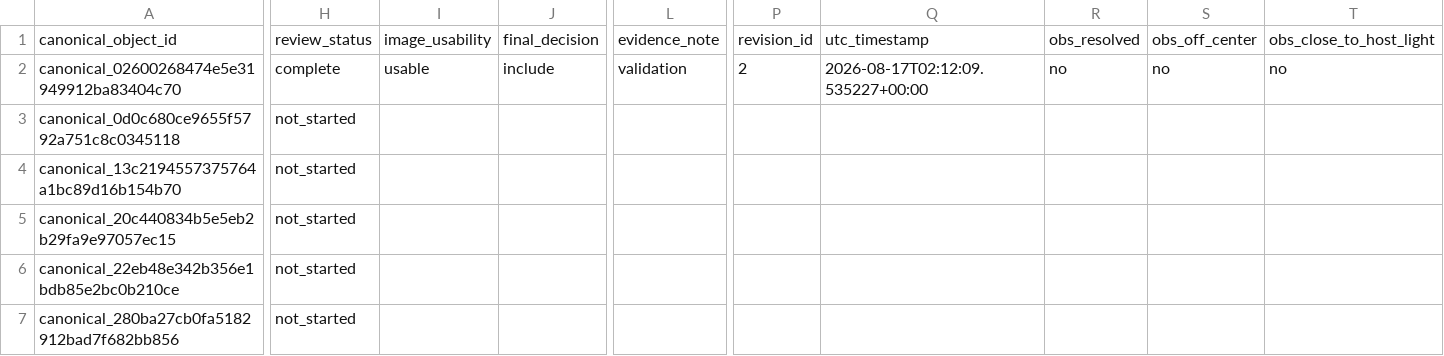
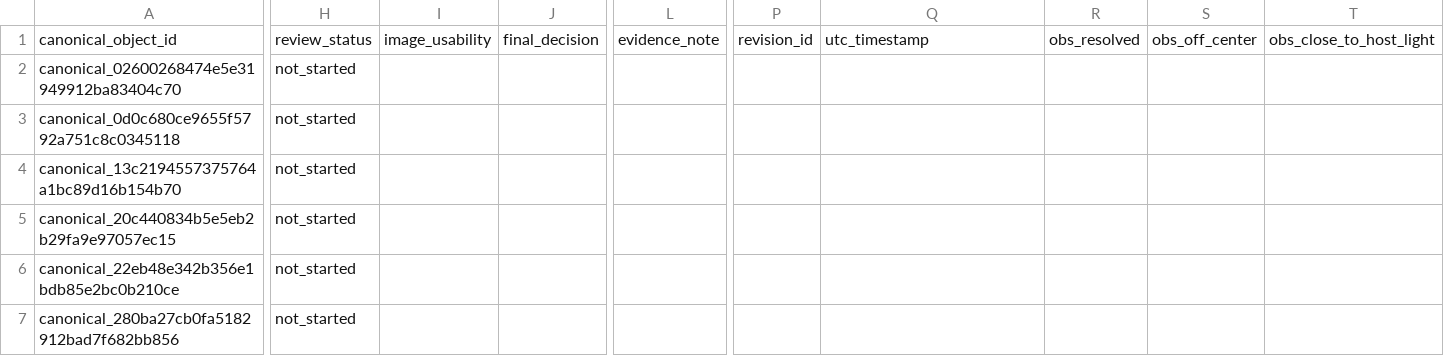
Before and after one commit to dr-guangtou/bubbletea, a CSV file: data/results/ucd_visual_review/saifollahi_candidate_pool_v1.csv, drawn as a sheet; only a part is shown, gaps mark what is left out; the diff covers the shown part only; the diff names each change by its address in the sheet, - before the commit and + after, or states it on an @@ line.

```diff
--- a/data/results/ucd_visual_review/saifollahi_candidate_pool_v1.csv
+++ b/data/results/ucd_visual_review/saifollahi_candidate_pool_v1.csv
-H2: complete
+H2: not_started
-I2: usable
+I2: (empty)
-J2: include
+J2: (empty)
-L2: validation
+L2: (empty)
-P2: 2
+P2: (empty)
-Q2: 2026-08-17T02:12:09.535227+00:00
+Q2: (empty)
-R2: no
+R2: (empty)
-S2: no
+S2: (empty)
-T2: no
+T2: (empty)
```
Also changed, not shown: 4 edited cells elsewhere in this file, data/results/ucd_visual_review/review_state_v1.csv, 6 other files.
